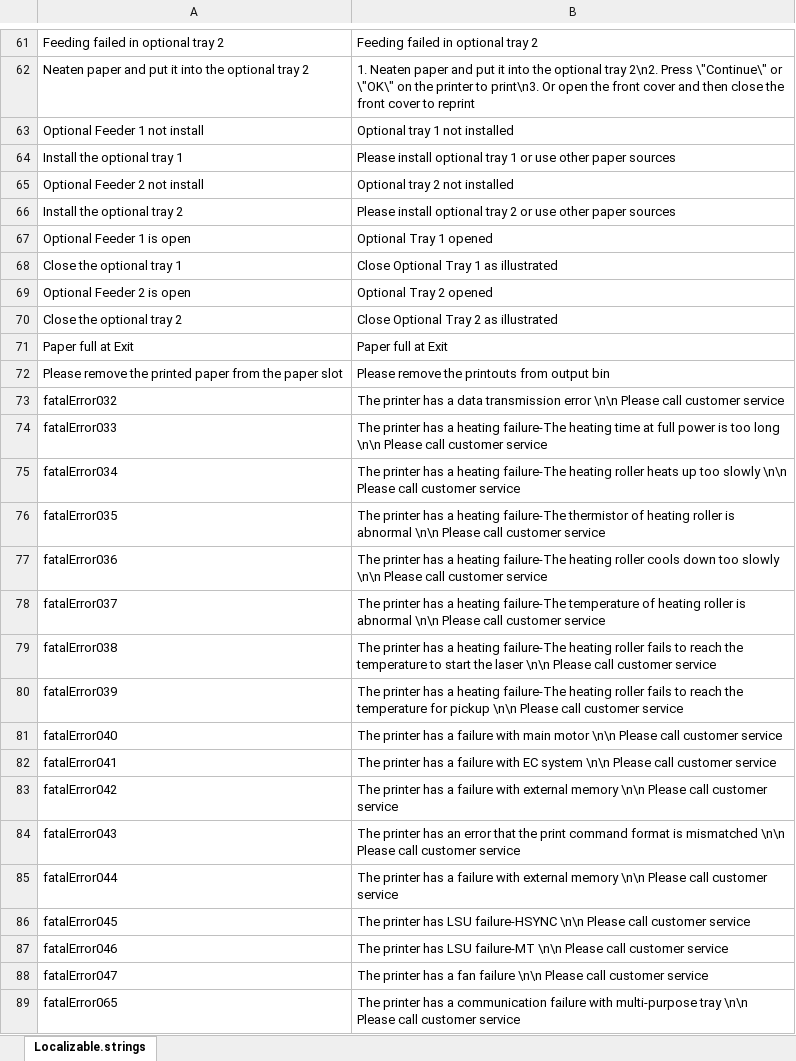
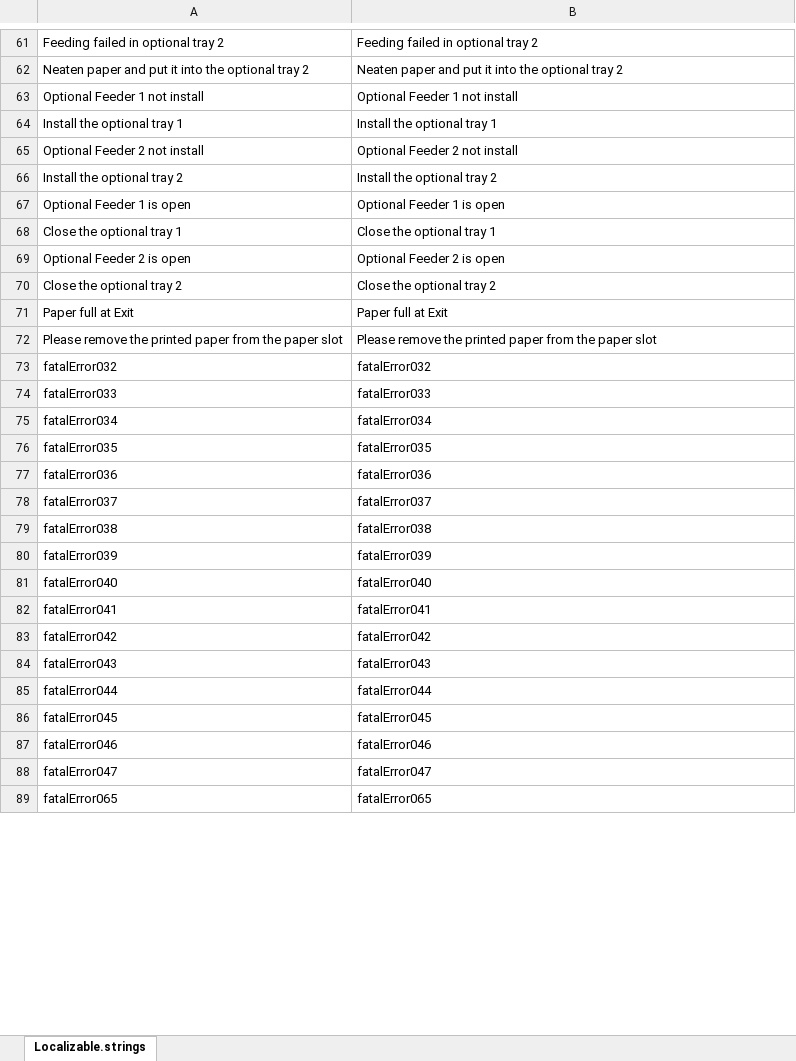
Before and after one commit to BenalexCheung/translate-tool, an Excel workbook: static/upload/en.xlsx, sheet Localizable.strings, drawn as a sheet; only a part is shown, gaps mark what is left out; values as stored, in another font and other column widths than the file's, no borders; the diff covers the shown part only; the diff names each change by its address in the sheet, - before the commit and + after, or states it on an @@ line.

```diff
--- a/static/upload/en.xlsx (sheet Localizable.strings)
+++ b/static/upload/en.xlsx (sheet Localizable.strings)
-B62: 1. Neaten paper and put it into the optional tray 2\n2. Press \"Continue\" or \"OK\" on the printer to print\n3. Or open the front cover and then close the front cover to reprint
+B62: Neaten paper and put it into the optional tray 2
-B63: Optional tray 1 not installed
+B63: Optional Feeder 1 not install
-B64: Please install optional tray 1 or use other paper sources
+B64: Install the optional tray 1
-B65: Optional tray 2 not installed
+B65: Optional Feeder 2 not install
-B66: Please install optional tray 2 or use other paper sources
+B66: Install the optional tray 2
-B67: Optional Tray 1 opened
+B67: Optional Feeder 1 is open
-B68: Close Optional Tray 1 as illustrated
+B68: Close the optional tray 1
-B69: Optional Tray 2 opened
+B69: Optional Feeder 2 is open
-B70: Close Optional Tray 2 as illustrated
+B70: Close the optional tray 2
-B72: …remove the printouts from output bin
+B72: …remove the printed paper from the paper slot
-B73: The printer has a data transmission error \n\n Please call customer service
+B73: fatalError032
-B74: The printer has a heating failure-The heating time at full power is too long \n\n Please call customer service
+B74: fatalError033
-B75: The printer has a heating failure-The heating roller heats up too slowly \n\n Please call customer service
+B75: fatalError034
-B76: The printer has a heating failure-The thermistor of heating roller is abnormal \n\n Please call customer service
+B76: fatalError035
-B77: The printer has a heating failure-The heating roller cools down too slowly \n\n Please call customer service
+B77: fatalError036
-B78: The printer has a heating failure-The temperature of heating roller is abnormal \n\n Please call customer service
+B78: fatalError037
-B79: The printer has a heating failure-The heating roller fails to reach the temperature to start the laser \n\n Please call customer service
+B79: fatalError038
-B80: The printer has a heating failure-The heating roller fails to reach the temperature for pickup \n\n Please call customer service
+B80: fatalError039
-B81: The printer has a failure with main motor \n\n Please call customer service
+B81: fatalError040
-B82: The printer has a failure with EC system \n\n Please call customer service
+B82: fatalError041
-B83: The printer has a failure with external memory \n\n Please call customer service
+B83: fatalError042
-B84: The printer has an error that the print command format is mismatched \n\n Please call customer service
+B84: fatalError043
-B85: The printer has a failure with external memory \n\n Please call customer service
+B85: fatalError044
-B86: The printer has LSU failure-HSYNC \n\n Please call customer service
+B86: fatalError045
-B87: The printer has LSU failure-MT \n\n Please call customer service
+B87: fatalError046
-B88: The printer has a fan failure \n\n Please call customer service
+B88: fatalError047
-B89: The printer has a communication failure with multi-purpose tray \n\n Please call customer service
+B89: fatalError065
```
Also changed, not shown: 55 edited cells elsewhere in this sheet, 15 other files.
